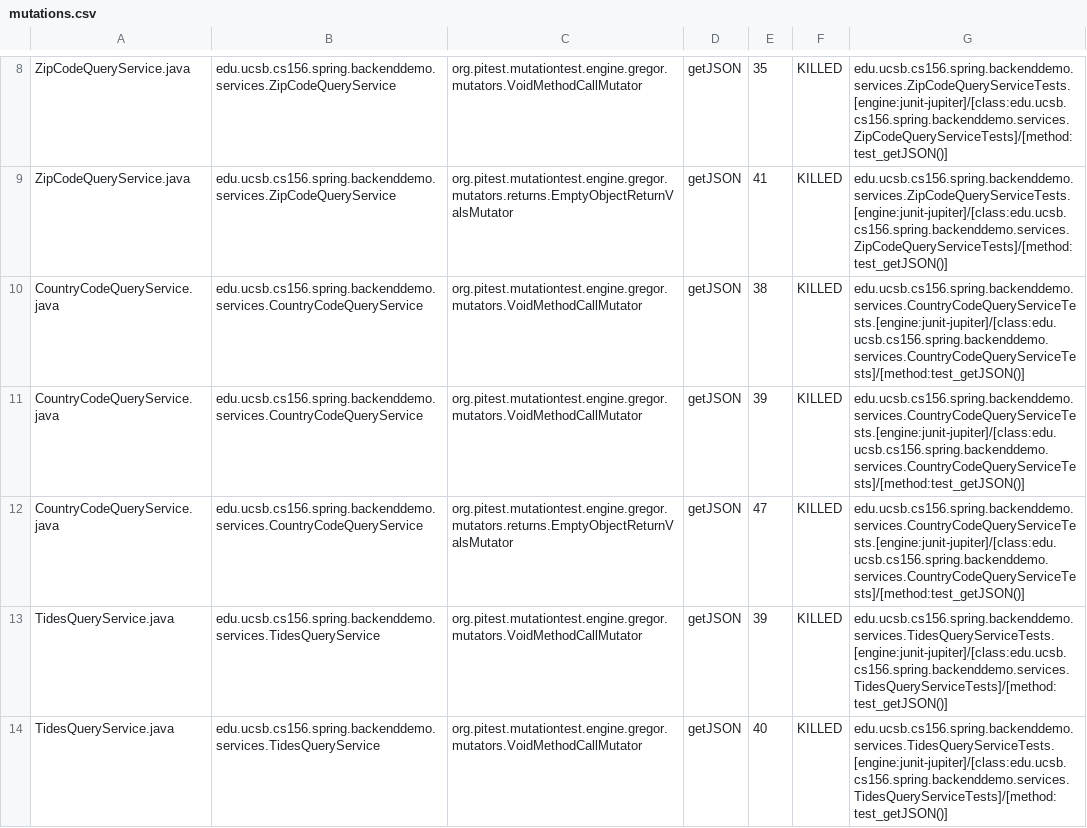
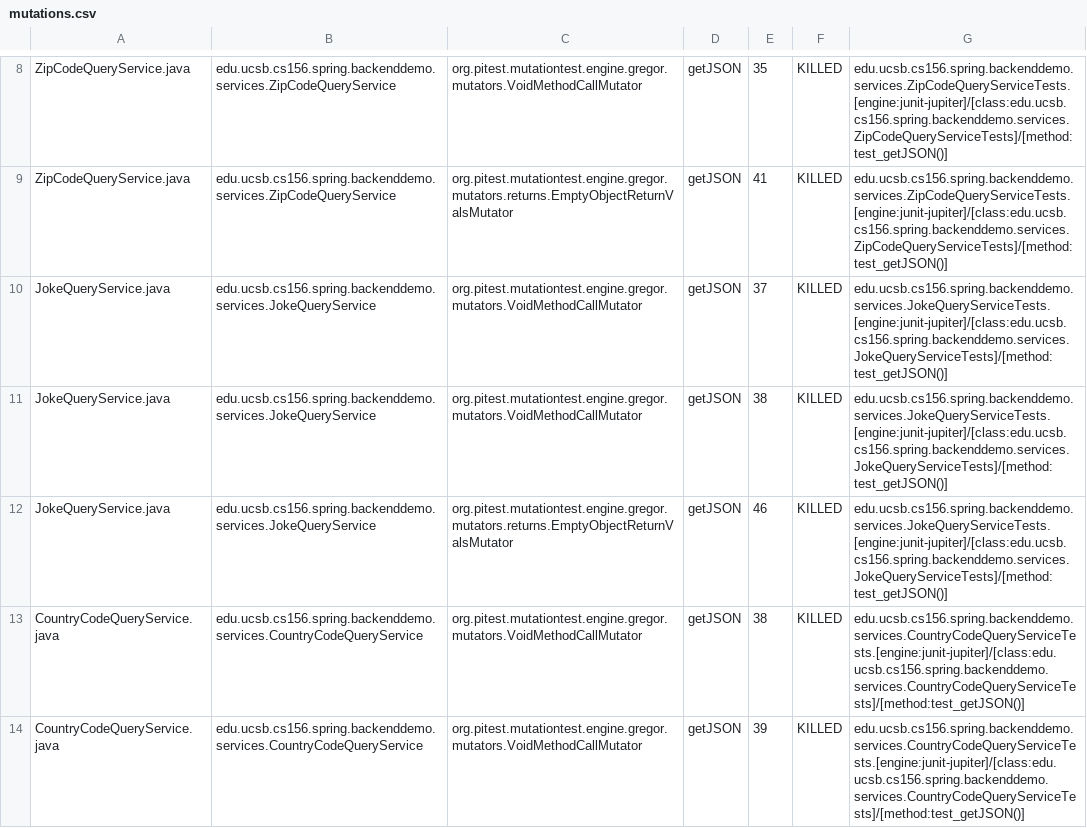
Before and after one commit to ucsb-cs156-f23/team01-f23-7pm-1, a CSV file: pitest/mutations.csv, drawn as a sheet; only a part is shown, gaps mark what is left out; the shorter side is filled out with more unchanged rows; the diff names each change by its address in the sheet, - before the commit and + after, or states it on an @@ line.

Commit message:
Deploying to gh-pages from @ ucsb-cs156-f23/team01-f23-7pm-1@3a90412b7b7bd05739b0fde235bc80f2868a4ebd 🚀

```diff
--- a/pitest/mutations.csv
+++ b/pitest/mutations.csv
+row 10: JokeQueryService.java | edu.ucsb.cs156.spring.backenddemo.services.JokeQueryService | org.pitest.mutationtest.engine.gregor.mutators.VoidMethodCallMutator | getJSON | 37 | KILLED | edu.ucsb.cs156.spring.backenddemo.services.JokeQueryServiceTests.[engine:junit-jupiter]/[class:edu.ucsb.cs156.spring.backenddemo.services.JokeQueryServiceTests]/[method:test_getJSON()]
+row 11: JokeQueryService.java | edu.ucsb.cs156.spring.backenddemo.services.JokeQueryService | org.pitest.mutationtest.engine.gregor.mutators.VoidMethodCallMutator | getJSON | 38 | KILLED | edu.ucsb.cs156.spring.backenddemo.services.JokeQueryServiceTests.[engine:junit-jupiter]/[class:edu.ucsb.cs156.spring.backenddemo.services.JokeQueryServiceTests]/[method:test_getJSON()]
+row 12: JokeQueryService.java | edu.ucsb.cs156.spring.backenddemo.services.JokeQueryService | org.pitest.mutationtest.engine.gregor.mutators.returns.EmptyObjectReturnValsMutator | getJSON | 46 | KILLED | edu.ucsb.cs156.spring.backenddemo.services.JokeQueryServiceTests.[engine:junit-jupiter]/[class:edu.ucsb.cs156.spring.backenddemo.services.JokeQueryServiceTests]/[method:test_getJSON()]
```
Also changed, not shown: 20 other files.
